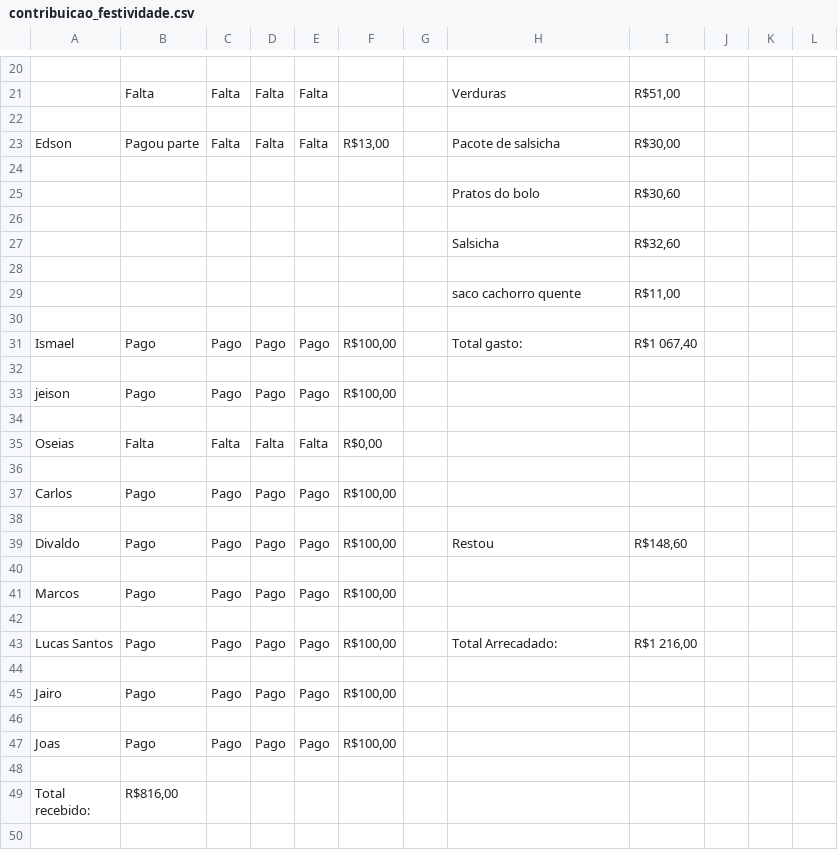
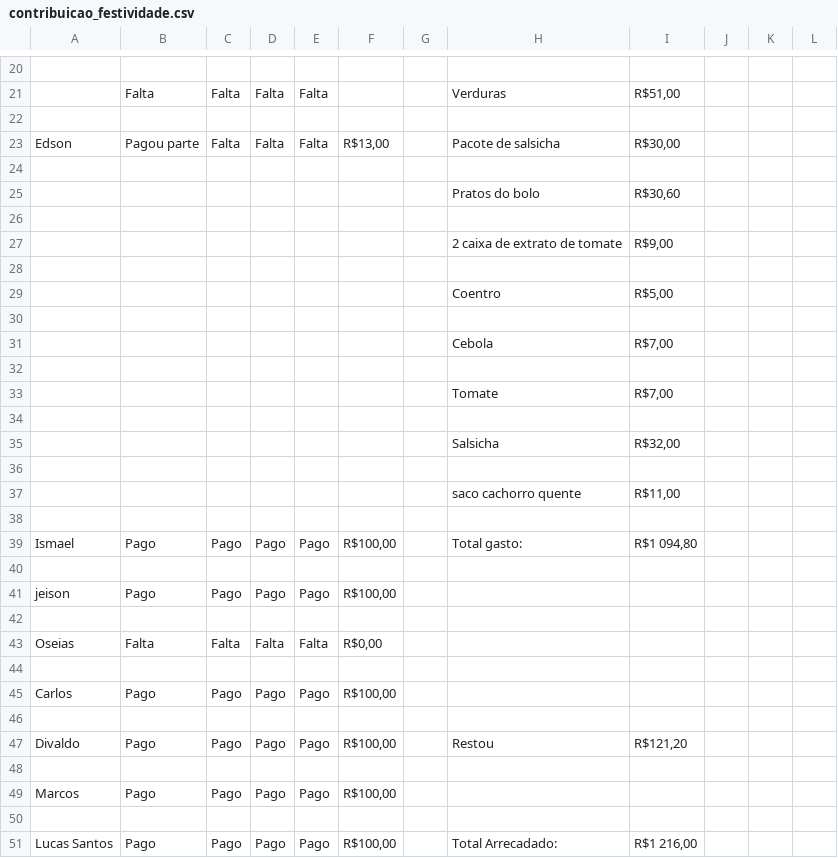
Before and after one commit to lucass235/Relatorio_De_Presen-a_Do_Ensaio_Dos_Varoes_da_ADSeara, a CSV file: data/contribuicao_festividade.csv, drawn as a sheet; only a part is shown, gaps mark what is left out; the shorter side is filled out with more unchanged rows.

```diff
--- a/data/contribuicao_festividade.csv
+++ b/data/contribuicao_festividade.csv
@@ -26,3 +26,11 @@ Edson,Pagou parte,Falta,Falta,Falta,"R$13,00",,Pacote de salsicha,"R$30,00",,,
 
-,,,,,,,Salsicha ,"R$32,60",,,
+,,,,,,,2 caixa de extrato de tomate ,"R$9,00",,,
+
+,,,,,,,Coentro ,"R$5,00",,,
+
+,,,,,,,Cebola,"R$7,00",,,
+
+,,,,,,,Tomate,"R$7,00",,,
+
+,,,,,,,Salsicha ,"R$32,00",,,
 
@@ -30,3 +38,3 @@ Edson,Pagou parte,Falta,Falta,Falta,"R$13,00",,Pacote de salsicha,"R$30,00",,,
 
-Ismael,Pago,Pago,Pago,Pago,"R$100,00",,Total gasto:,"R$1 067,40",,,
+Ismael,Pago,Pago,Pago,Pago,"R$100,00",,Total gasto:,"R$1 094,80",,,
 
@@ -38,3 +46,3 @@ Carlos,Pago,Pago,Pago,Pago,"R$100,00",,,,,,
 
-Divaldo,Pago,Pago,Pago,Pago,"R$100,00",,Restou,"R$148,60",,,
+Divaldo,Pago,Pago,Pago,Pago,"R$100,00",,Restou,"R$121,20",,,
 
```
Also changed, not shown: data/presenca_ensaio_varoes.csv, 3 other files.
